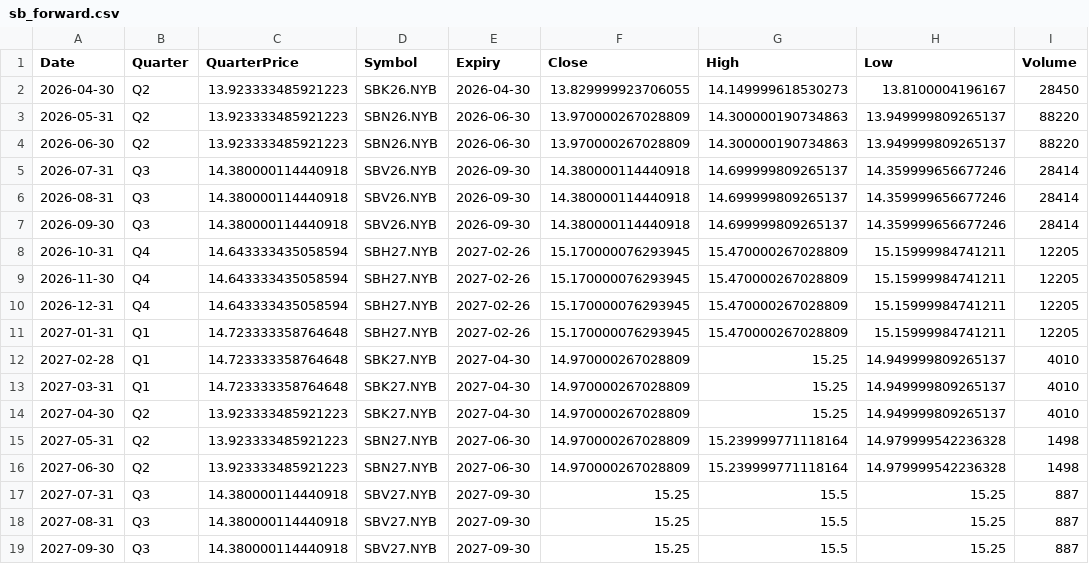
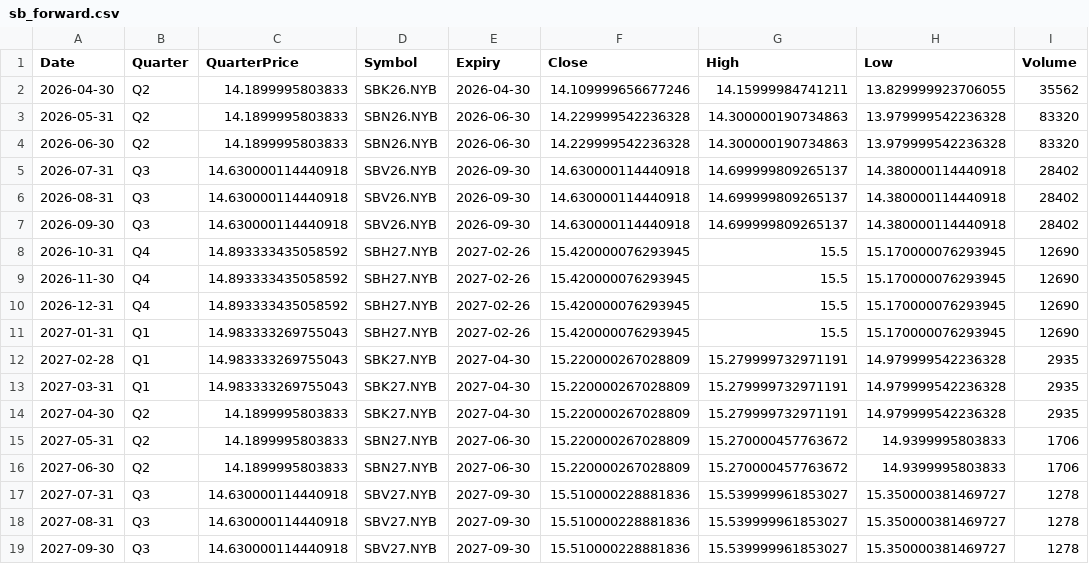
Before and after one commit to ViruAgrawal/sugar11-pipeline, a CSV file: sb_forward.csv, drawn as a sheet; only a part is shown; the diff covers the shown part only.

```diff
--- a/sb_forward.csv
+++ b/sb_forward.csv
@@ -1,19 +1,19 @@
 Date,Quarter,QuarterPrice,Symbol,Expiry,Close,High,Low,Volume
-2026-04-30,Q2,13.923333485921223,SBK26.NYB,2026-04-30,13.829999923706055,14.149999618530273,13.8100004196167,28450
-2026-05-31,Q2,13.923333485921223,SBN26.NYB,2026-06-30,13.970000267028809,14.300000190734863,13.949999809265137,88220
-2026-06-30,Q2,13.923333485921223,SBN26.NYB,2026-06-30,13.970000267028809,14.300000190734863,13.949999809265137,88220
-2026-07-31,Q3,14.380000114440918,SBV26.NYB,2026-09-30,14.380000114440918,14.699999809265137,14.359999656677246,28414
-2026-08-31,Q3,14.380000114440918,SBV26.NYB,2026-09-30,14.380000114440918,14.699999809265137,14.359999656677246,28414
-2026-09-30,Q3,14.380000114440918,SBV26.NYB,2026-09-30,14.380000114440918,14.699999809265137,14.359999656677246,28414
-2026-10-31,Q4,14.643333435058594,SBH27.NYB,2027-02-26,15.170000076293945,15.470000267028809,15.15999984741211,12205
-2026-11-30,Q4,14.643333435058594,SBH27.NYB,2027-02-26,15.170000076293945,15.470000267028809,15.15999984741211,12205
-2026-12-31,Q4,14.643333435058594,SBH27.NYB,2027-02-26,15.170000076293945,15.470000267028809,15.15999984741211,12205
-2027-01-31,Q1,14.723333358764648,SBH27.NYB,2027-02-26,15.170000076293945,15.470000267028809,15.15999984741211,12205
-2027-02-28,Q1,14.723333358764648,SBK27.NYB,2027-04-30,14.970000267028809,15.25,14.949999809265137,4010
-2027-03-31,Q1,14.723333358764648,SBK27.NYB,2027-04-30,14.970000267028809,15.25,14.949999809265137,4010
-2027-04-30,Q2,13.923333485921223,SBK27.NYB,2027-04-30,14.970000267028809,15.25,14.949999809265137,4010
-2027-05-31,Q2,13.923333485921223,SBN27.NYB,2027-06-30,14.970000267028809,15.239999771118164,14.979999542236328,1498
-2027-06-30,Q2,13.923333485921223,SBN27.NYB,2027-06-30,14.970000267028809,15.239999771118164,14.979999542236328,1498
-2027-07-31,Q3,14.380000114440918,SBV27.NYB,2027-09-30,15.25,15.5,15.25,887
-2027-08-31,Q3,14.380000114440918,SBV27.NYB,2027-09-30,15.25,15.5,15.25,887
-2027-09-30,Q3,14.380000114440918,SBV27.NYB,2027-09-30,15.25,15.5,15.25,887
+2026-04-30,Q2,14.1899995803833,SBK26.NYB,2026-04-30,14.109999656677246,14.15999984741211,13.829999923706055,35562
+2026-05-31,Q2,14.1899995803833,SBN26.NYB,2026-06-30,14.229999542236328,14.300000190734863,13.979999542236328,83320
+2026-06-30,Q2,14.1899995803833,SBN26.NYB,2026-06-30,14.229999542236328,14.300000190734863,13.979999542236328,83320
+2026-07-31,Q3,14.630000114440918,SBV26.NYB,2026-09-30,14.630000114440918,14.699999809265137,14.380000114440918,28402
+2026-08-31,Q3,14.630000114440918,SBV26.NYB,2026-09-30,14.630000114440918,14.699999809265137,14.380000114440918,28402
+2026-09-30,Q3,14.630000114440918,SBV26.NYB,2026-09-30,14.630000114440918,14.699999809265137,14.380000114440918,28402
+2026-10-31,Q4,14.893333435058592,SBH27.NYB,2027-02-26,15.420000076293945,15.5,15.170000076293945,12690
+2026-11-30,Q4,14.893333435058592,SBH27.NYB,2027-02-26,15.420000076293945,15.5,15.170000076293945,12690
+2026-12-31,Q4,14.893333435058592,SBH27.NYB,2027-02-26,15.420000076293945,15.5,15.170000076293945,12690
+2027-01-31,Q1,14.983333269755043,SBH27.NYB,2027-02-26,15.420000076293945,15.5,15.170000076293945,12690
+2027-02-28,Q1,14.983333269755043,SBK27.NYB,2027-04-30,15.220000267028809,15.279999732971191,14.979999542236328,2935
+2027-03-31,Q1,14.983333269755043,SBK27.NYB,2027-04-30,15.220000267028809,15.279999732971191,14.979999542236328,2935
+2027-04-30,Q2,14.1899995803833,SBK27.NYB,2027-04-30,15.220000267028809,15.279999732971191,14.979999542236328,2935
+2027-05-31,Q2,14.1899995803833,SBN27.NYB,2027-06-30,15.220000267028809,15.270000457763672,14.9399995803833,1706
+2027-06-30,Q2,14.1899995803833,SBN27.NYB,2027-06-30,15.220000267028809,15.270000457763672,14.9399995803833,1706
+2027-07-31,Q3,14.630000114440918,SBV27.NYB,2027-09-30,15.510000228881836,15.539999961853027,15.350000381469727,1278
+2027-08-31,Q3,14.630000114440918,SBV27.NYB,2027-09-30,15.510000228881836,15.539999961853027,15.350000381469727,1278
+2027-09-30,Q3,14.630000114440918,SBV27.NYB,2027-09-30,15.510000228881836,15.539999961853027,15.350000381469727,1278
```
Also changed, not shown: 85 edited cells elsewhere in this file, cadusd_forwards.csv, cadusd_spot.csv, 2 other files.
